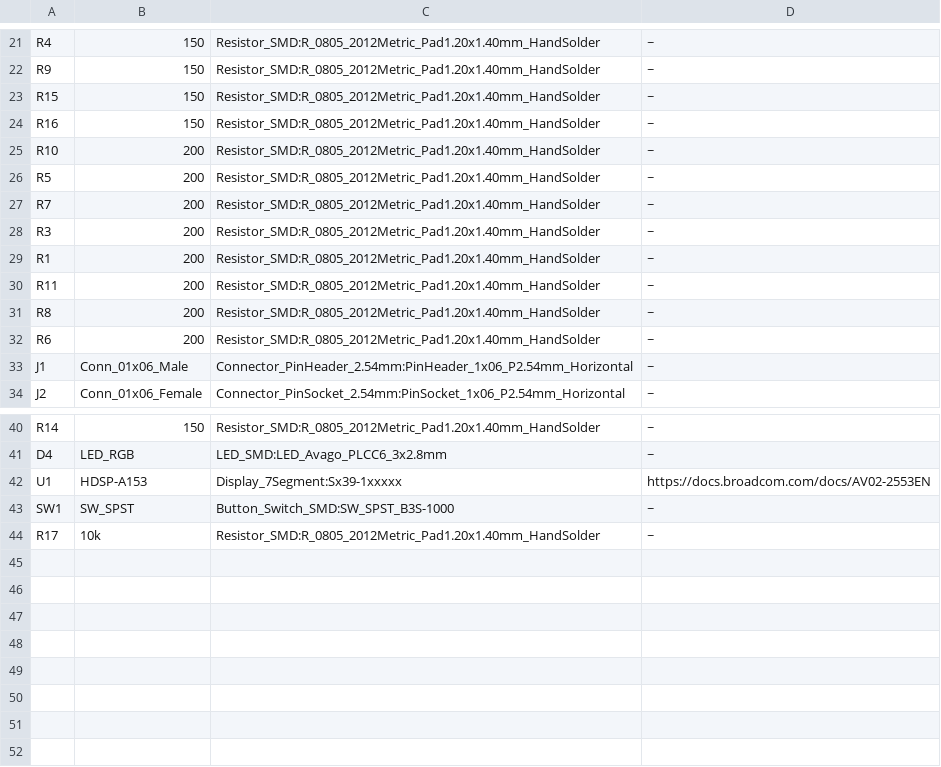
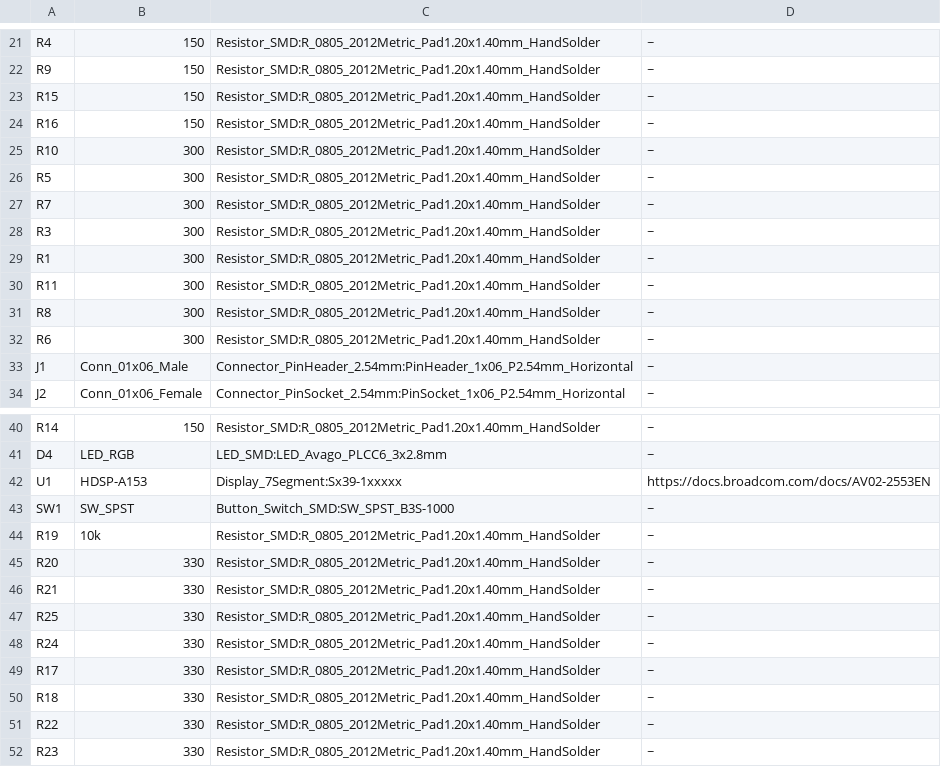
Before and after one commit to rmorenoga/cube, a CSV file: 2DMega/2DMega.csv, drawn as a sheet; only a part is shown, gaps mark what is left out; addresses are those after the commit; the diff names each change by its address in the sheet, - before the commit and + after, or states it on an @@ line.

```diff
--- a/2DMega/2DMega.csv
+++ b/2DMega/2DMega.csv
-B25:B32: 200
+B25:B32: 300
+row 44: R19 | 10k | Resistor_SMD:R_0805_2012Metric_Pad1.20x1.40mm_HandSolder | ~
+row 45: R20 | 330 | Resistor_SMD:R_0805_2012Metric_Pad1.20x1.40mm_HandSolder | ~
+row 46: R21 | 330 | Resistor_SMD:R_0805_2012Metric_Pad1.20x1.40mm_HandSolder | ~
+row 47: R25 | 330 | Resistor_SMD:R_0805_2012Metric_Pad1.20x1.40mm_HandSolder | ~
+row 48: R24 | 330 | Resistor_SMD:R_0805_2012Metric_Pad1.20x1.40mm_HandSolder | ~
-B49: 10k
+B49: 330
+row 50: R18 | 330 | Resistor_SMD:R_0805_2012Metric_Pad1.20x1.40mm_HandSolder | ~
+row 51: R22 | 330 | Resistor_SMD:R_0805_2012Metric_Pad1.20x1.40mm_HandSolder | ~
+row 52: R23 | 330 | Resistor_SMD:R_0805_2012Metric_Pad1.20x1.40mm_HandSolder | ~
```
Also changed, not shown: 2 other files.
